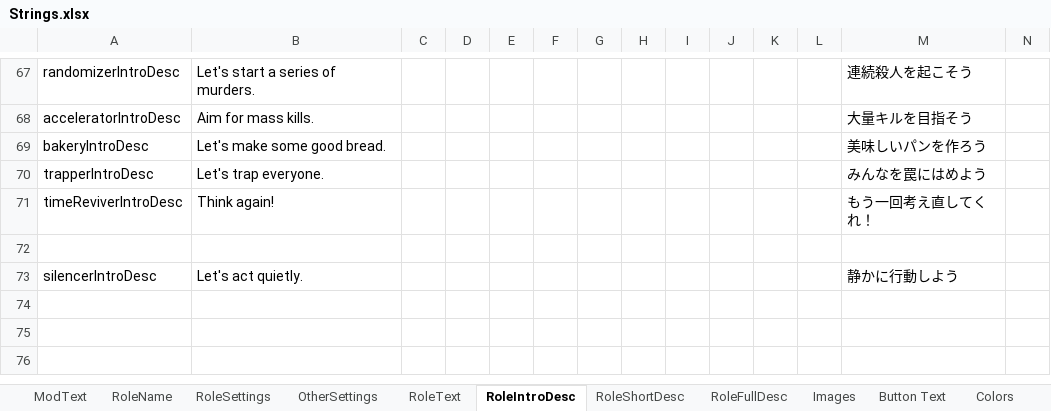
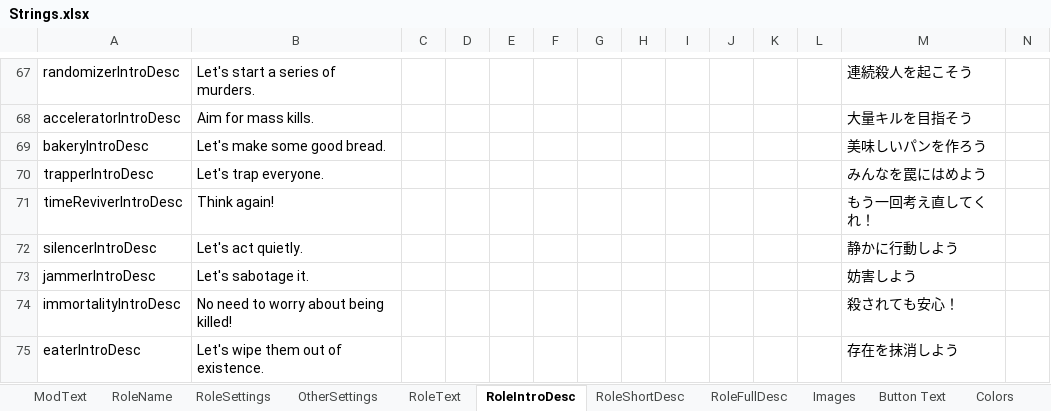
Before and after one commit to reitou-mugicha/TheOtherRolesGM-KiyoMugi-Edition, an Excel workbook: Strings.xlsx, sheet RoleIntroDesc, drawn as a sheet; only a part is shown, gaps mark what is left out; values as stored, in another font and other column widths than the file's, no borders; removed rows and columns are numbered as before the commit, all else as after; rows hold the shown columns only; the diff names each change by its address in the sheet, - before the commit and + after, or states it on an @@ line.

```diff
--- a/Strings.xlsx (sheet RoleIntroDesc)
+++ b/Strings.xlsx (sheet RoleIntroDesc)
-row 72: (empty)
+row 73: jammerIntroDesc | Let's sabotage it. |  |  |  |  |  |  |  |  |  |  | 妨害しよう
+row 74: immortalityIntroDesc | No need to worry about being killed! |  |  |  |  |  |  |  |  |  |  | 殺されても安心！
+row 75: eaterIntroDesc | Let's wipe them out of existence. |  |  |  |  |  |  |  |  |  |  | 存在を抹消しよう
```
Also changed, not shown: sheet RoleSettings, sheet RoleFullDesc, sheet RoleShortDesc, sheet RoleName, 4 other files.
